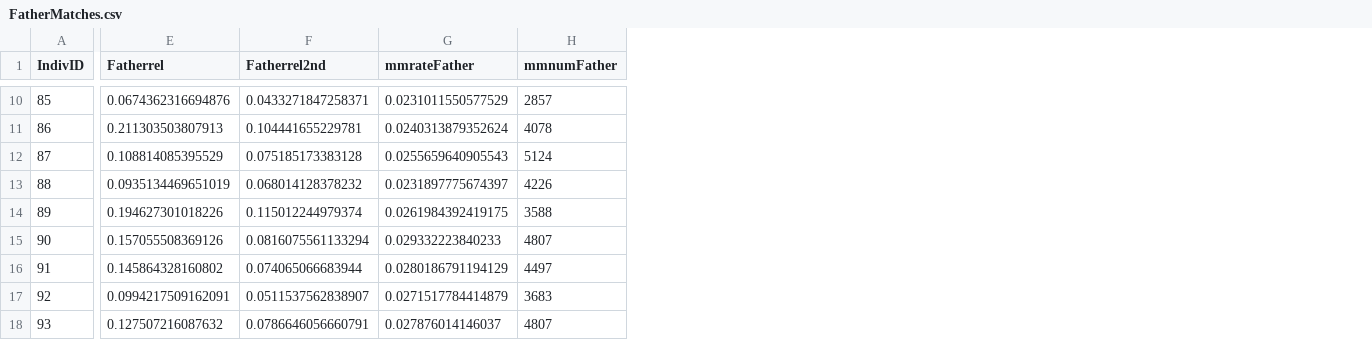
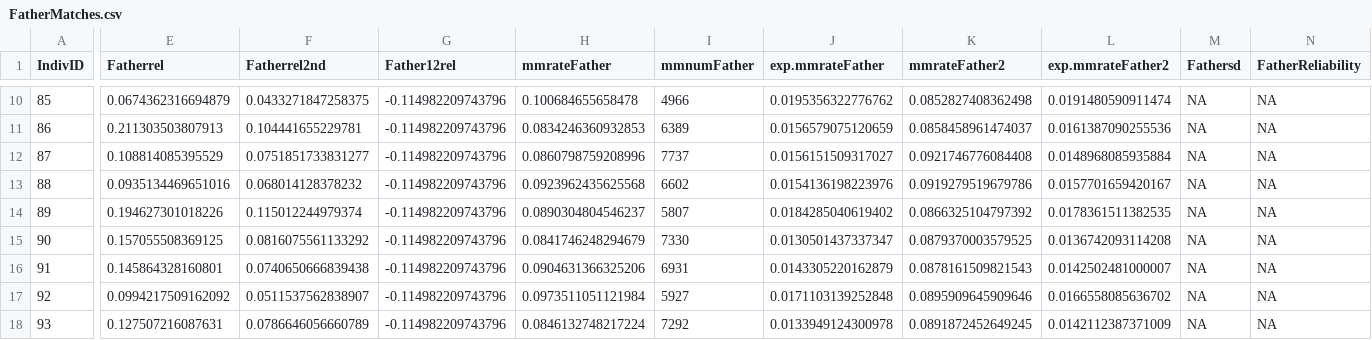
Before and after one commit to AgResearch/KGD, a CSV file: Example/FatherMatches.csv, drawn as a sheet; only a part is shown, gaps mark what is left out; addresses are those after the commit; the diff covers the shown part only; the diff names each change by its address in the sheet, - before the commit and + after, or states it on an @@ line.

```diff
--- a/Example/FatherMatches.csv
+++ b/Example/FatherMatches.csv
+column G (Father12rel), rows 10-18: all -0.114982209743796
+column J (exp.mmrateFather), rows 10-18: 0.0195356322776762 | 0.0156579075120659 | 0.0156151509317027 | 0.0154136198223976 | 0.0184285040619402 | 0.0130501437337347 | 0.0143305220162879 | 0.0171103139252848 | 0.0133949124300978
+column K (mmrateFather2), rows 10-18: 0.0852827408362498 | 0.0858458961474037 | 0.0921746776084408 | 0.0919279519679786 | 0.0866325104797392 | 0.0879370003579525 | 0.0878161509821543 | 0.0895909645909646 | 0.0891872452649245
+column L (exp.mmrateFather2), rows 10-18: 0.0191480590911474 | 0.0161387090255536 | 0.0148968085935884 | 0.0157701659420167 | 0.0178361511382535 | 0.0136742093114208 | 0.0142502481000007 | 0.0166558085636702 | 0.0142112387371009
+column M (Fathersd), rows 10-18: all NA
+column N (FatherReliability), rows 10-18: all NA
-E10 (Fatherrel): 0.0674362316694876
+E10 (Fatherrel): 0.0674362316694879
-F10 (Fatherrel2nd): 0.0433271847258371
+F10 (Fatherrel2nd): 0.0433271847258375
-H10 (mmrateFather): 0.0231011550577529
+H10 (mmrateFather): 0.100684655658478
-I10 (mmnumFather): 2857
+I10 (mmnumFather): 4966
-H11 (mmrateFather): 0.0240313879352624
+H11 (mmrateFather): 0.0834246360932853
-I11 (mmnumFather): 4078
+I11 (mmnumFather): 6389
-F12 (Fatherrel2nd): 0.075185173383128
+F12 (Fatherrel2nd): 0.0751851733831277
-H12 (mmrateFather): 0.0255659640905543
+H12 (mmrateFather): 0.0860798759208996
-I12 (mmnumFather): 5124
+I12 (mmnumFather): 7737
-E13 (Fatherrel): 0.0935134469651019
+E13 (Fatherrel): 0.0935134469651016
-H13 (mmrateFather): 0.0231897775674397
+H13 (mmrateFather): 0.0923962435625568
-I13 (mmnumFather): 4226
+I13 (mmnumFather): 6602
-H14 (mmrateFather): 0.0261984392419175
+H14 (mmrateFather): 0.0890304804546237
-I14 (mmnumFather): 3588
+I14 (mmnumFather): 5807
-E15 (Fatherrel): 0.157055508369126
+E15 (Fatherrel): 0.157055508369125
-F15 (Fatherrel2nd): 0.0816075561133294
+F15 (Fatherrel2nd): 0.0816075561133292
-H15 (mmrateFather): 0.029332223840233
+H15 (mmrateFather): 0.0841746248294679
-I15 (mmnumFather): 4807
+I15 (mmnumFather): 7330
-E16 (Fatherrel): 0.145864328160802
+E16 (Fatherrel): 0.145864328160801
-F16 (Fatherrel2nd): 0.074065066683944
+F16 (Fatherrel2nd): 0.0740650666839438
-H16 (mmrateFather): 0.0280186791194129
+H16 (mmrateFather): 0.0904631366325206
-I16 (mmnumFather): 4497
+I16 (mmnumFather): 6931
-E17 (Fatherrel): 0.0994217509162091
+E17 (Fatherrel): 0.0994217509162092
-H17 (mmrateFather): 0.0271517784414879
+H17 (mmrateFather): 0.0973511051121984
-I17 (mmnumFather): 3683
+I17 (mmnumFather): 5927
-E18 (Fatherrel): 0.127507216087632
+E18 (Fatherrel): 0.127507216087631
-F18 (Fatherrel2nd): 0.0786646056660791
+F18 (Fatherrel2nd): 0.0786646056660789
-H18 (mmrateFather): 0.027876014146037
+H18 (mmrateFather): 0.0846132748217224
-I18 (mmnumFather): 4807
+I18 (mmnumFather): 7292
```
Also changed, not shown: 1 added column and 22 edited cells elsewhere in this file, Example/GroupsParentCounts.csv, Example/MotherMatches.csv, 18 other files.
